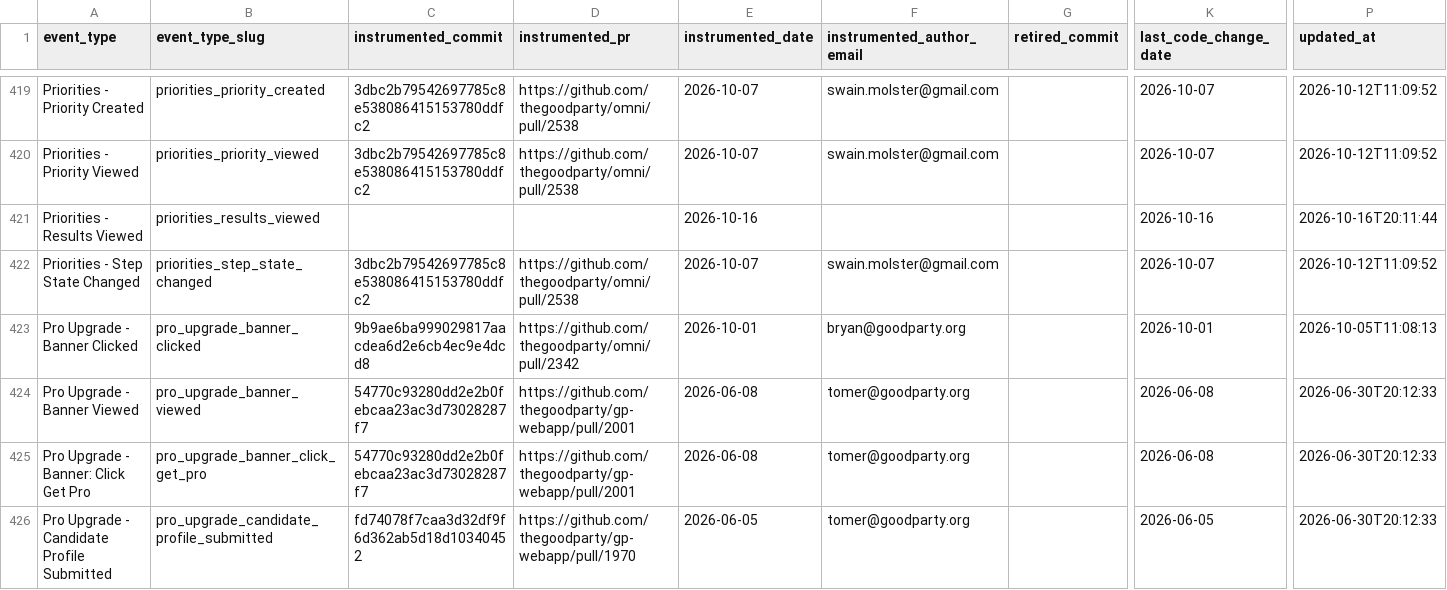
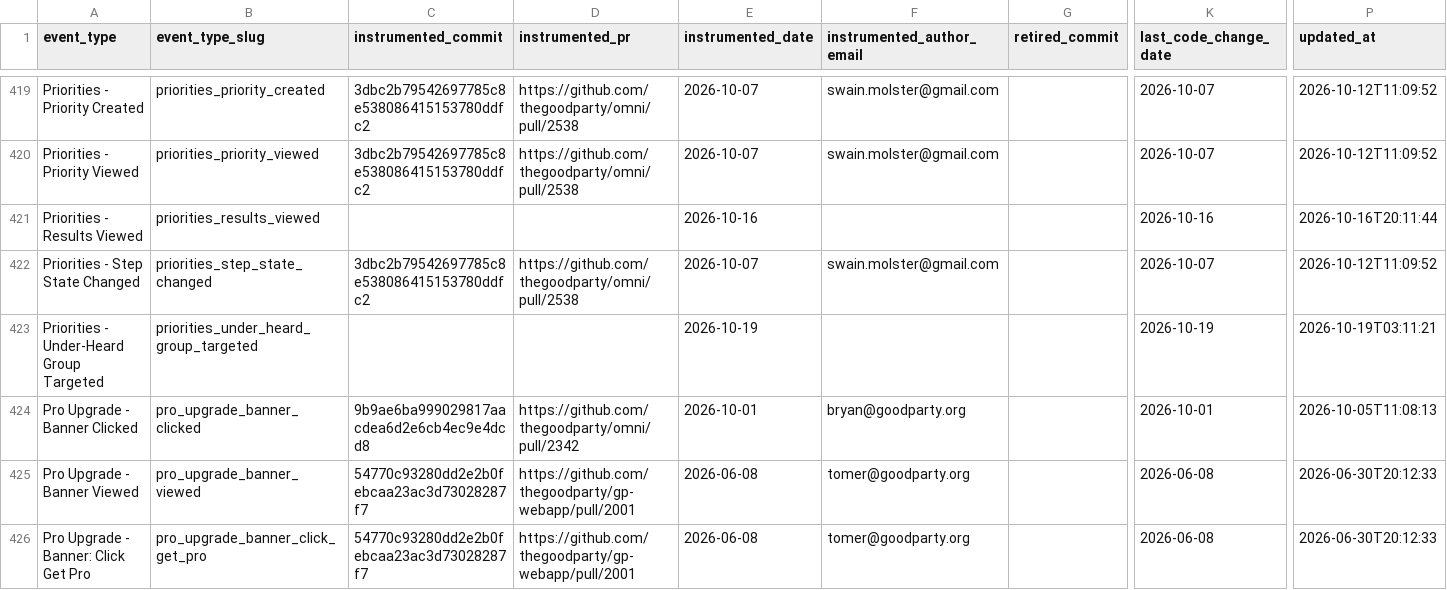
Before and after one commit to thegoodparty/omni, a CSV file: packages/runbooks/scripts/python/instrumentation_data/amplitude_event_provenance.csv, drawn as a sheet; only a part is shown, gaps mark what is left out; the shorter side is filled out with more unchanged rows; rows hold the shown columns only; the diff names each change by its address in the sheet, - before the commit and + after, or states it on an @@ line.

```diff
--- a/packages/runbooks/scripts/python/instrumentation_data/amplitude_event_provenance.csv
+++ b/packages/runbooks/scripts/python/instrumentation_data/amplitude_event_provenance.csv
+row 423: Priorities - Under-Heard Group Targeted | priorities_under_heard_group_targeted |  |  | 2026-10-19 |  |  | 2026-10-19 | 2026-10-19T03:11:21
```
Also changed, not shown: 3 other files.
